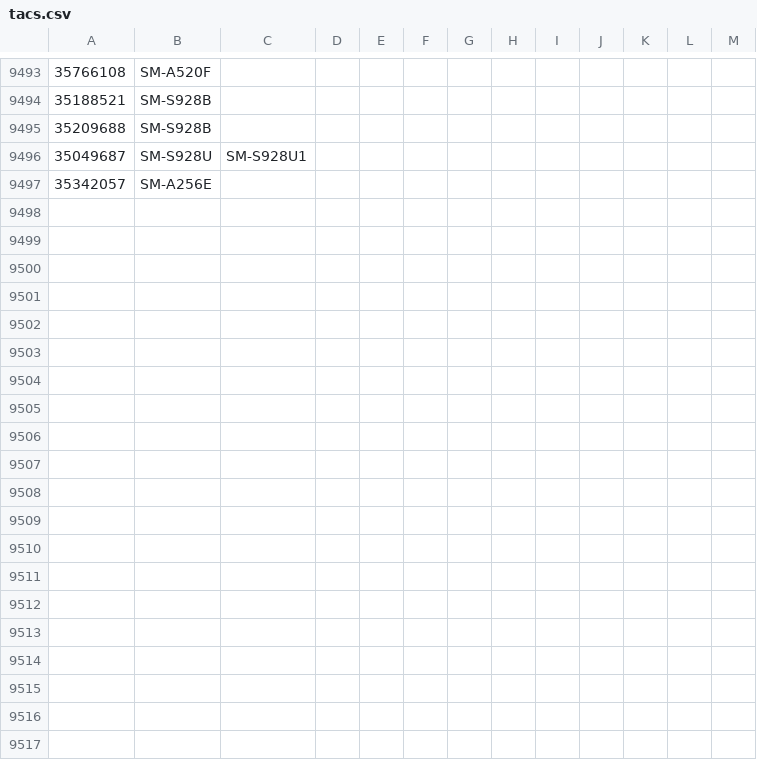
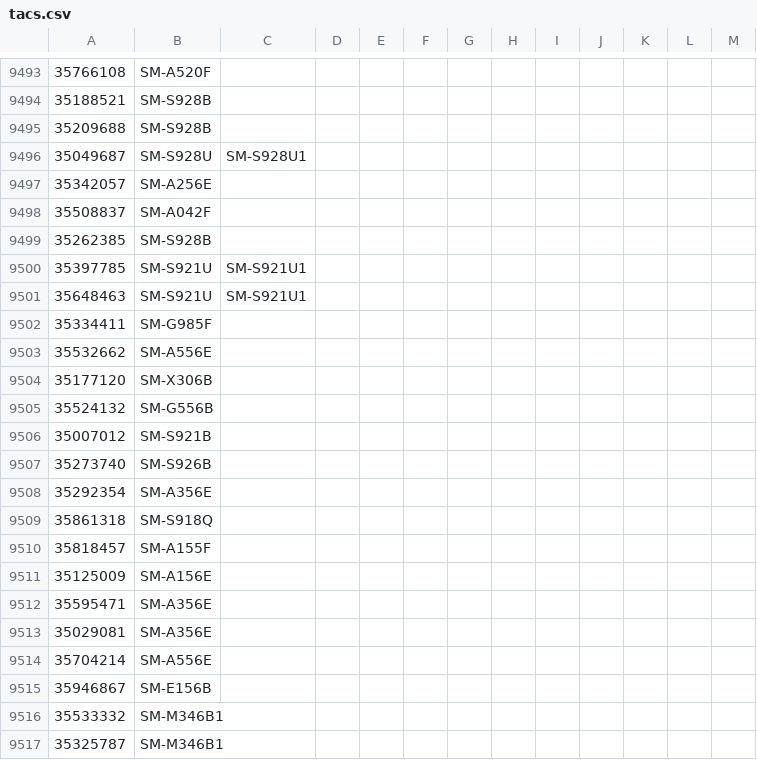
Before and after one commit to irfaaan/SamFetch, a CSV file: web/tacs.csv, drawn as a sheet; only a part is shown, gaps mark what is left out; the diff covers the shown part only.

Commit message:
Update tacs.csv

```diff
--- a/web/tacs.csv
+++ b/web/tacs.csv
@@ -9497 +9497,21 @@
 35342057,SM-A256E
+35508837,SM-A042F
+35262385,SM-S928B
+35397785,SM-S921U,SM-S921U1
+35648463,SM-S921U,SM-S921U1
+35334411,SM-G985F
+35532662,SM-A556E
+35177120,SM-X306B
+35524132,SM-G556B
+35007012,SM-S921B
+35273740,SM-S926B
+35292354,SM-A356E
+35861318,SM-S918Q
+35818457,SM-A155F
+35125009,SM-A156E
+35595471,SM-A356E
+35029081,SM-A356E
+35704214,SM-A556E
+35946867,SM-E156B
+35533332,SM-M346B1
+35325787,SM-M346B1
```
Also changed, not shown: 9 added rows and 121 edited cells elsewhere in this file.
